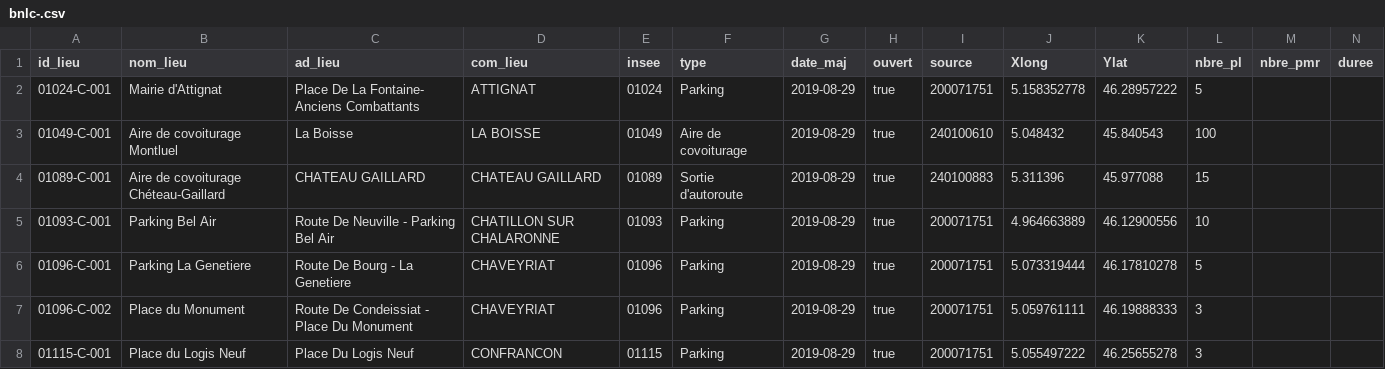
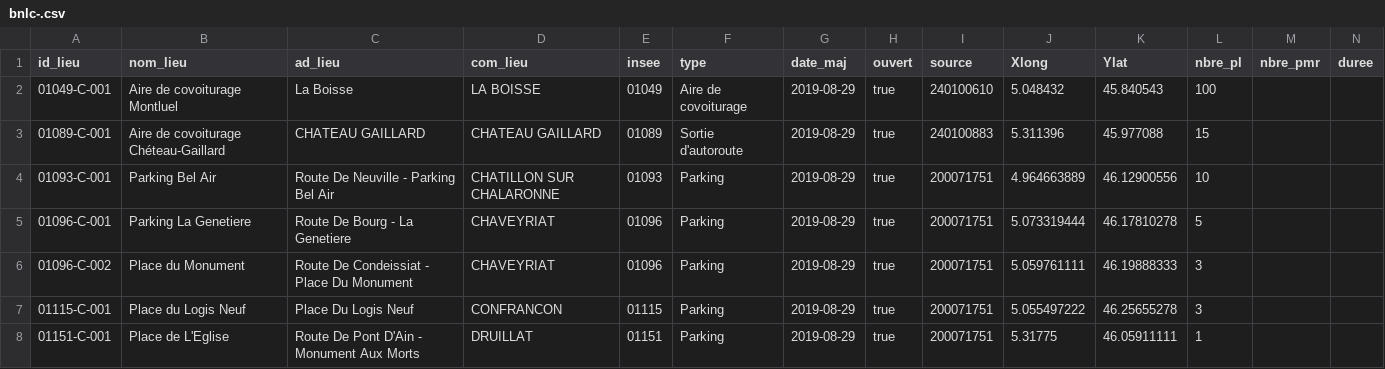
Before and after one commit to fchabouis/test-collaborative-file, a CSV file: bnlc-.csv, drawn as a sheet; only a part is shown; the shorter side is filled out with more unchanged rows; rows hold the shown columns only; the diff names each change by its address in the sheet, - before the commit and + after, or states it on an @@ line.

```diff
--- a/bnlc-.csv
+++ b/bnlc-.csv
-row 2: 01024-C-001 | Mairie d'Attignat | Place De La Fontaine- Anciens Combattants | ATTIGNAT | 01024 | Parking | 2019-08-29 | true | 200071751 | 5.158352778 | 46.28957222 | 5
```
